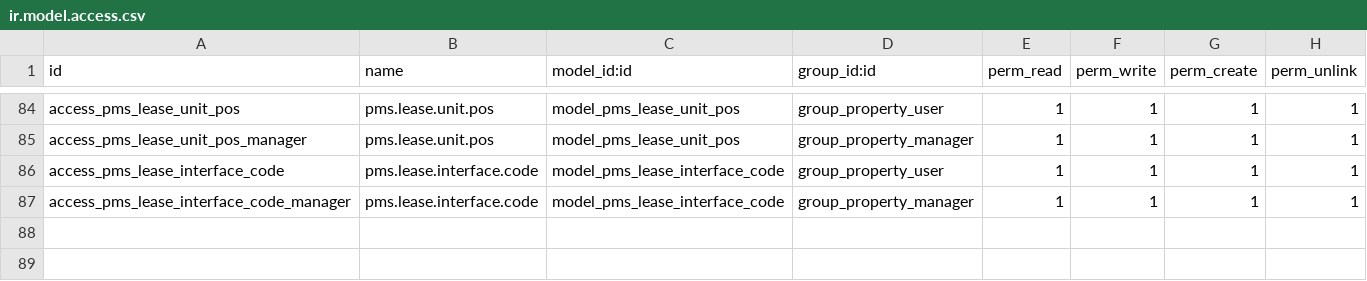
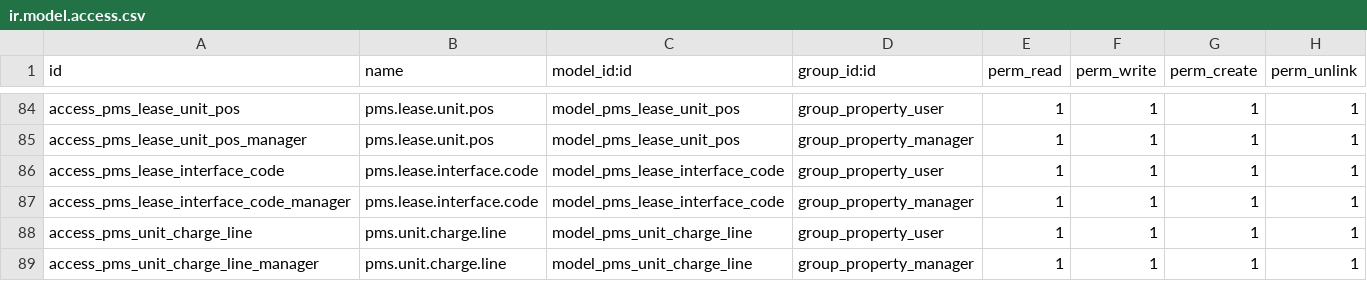
Before and after one commit to dionisiotorres/propertymanagememt, a CSV file: property_management_system/security/ir.model.access.csv, drawn as a sheet; only a part is shown, gaps mark what is left out.

Commit message:
"Update Charge Type"

```diff
--- a/property_management_system/security/ir.model.access.csv
+++ b/property_management_system/security/ir.model.access.csv
@@ -87 +87,3 @@ access_pms_lease_interface_code,pms.lease.interface.code,model_pms_lease_interfa
 access_pms_lease_interface_code_manager,pms.lease.interface.code,model_pms_lease_interface_code,group_property_manager,1,1,1,1
+access_pms_unit_charge_line,pms.unit.charge.line,model_pms_unit_charge_line,group_property_user,1,1,1,1
+access_pms_unit_charge_line_manager,pms.unit.charge.line,model_pms_unit_charge_line,group_property_manager,1,1,1,1
```
Also changed, not shown: 11 other files.
